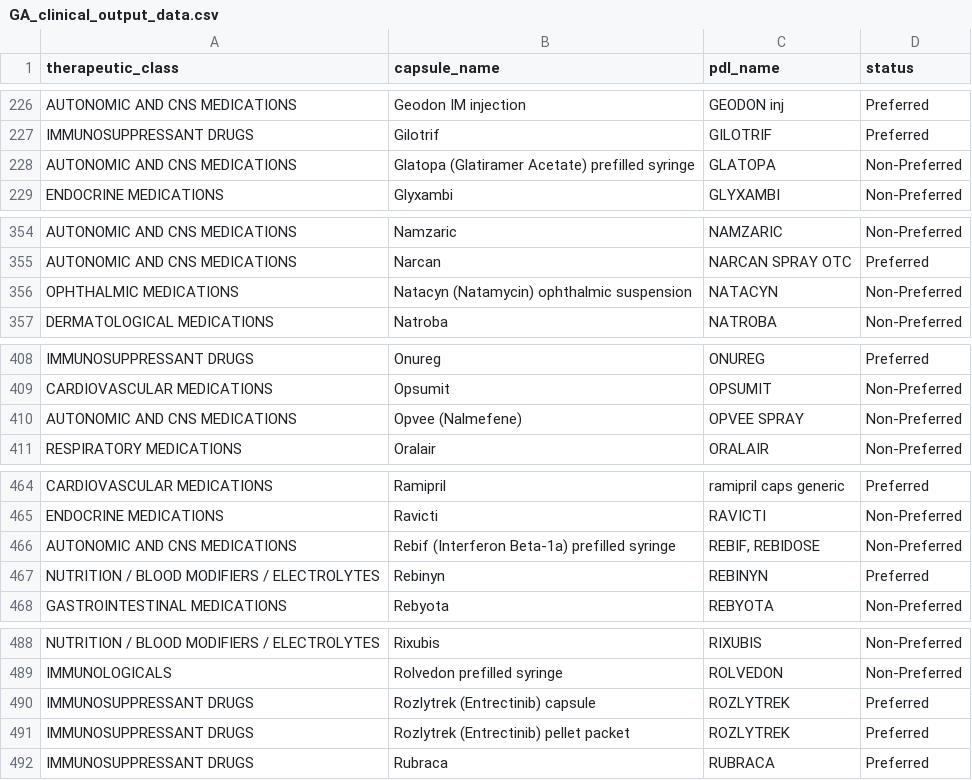
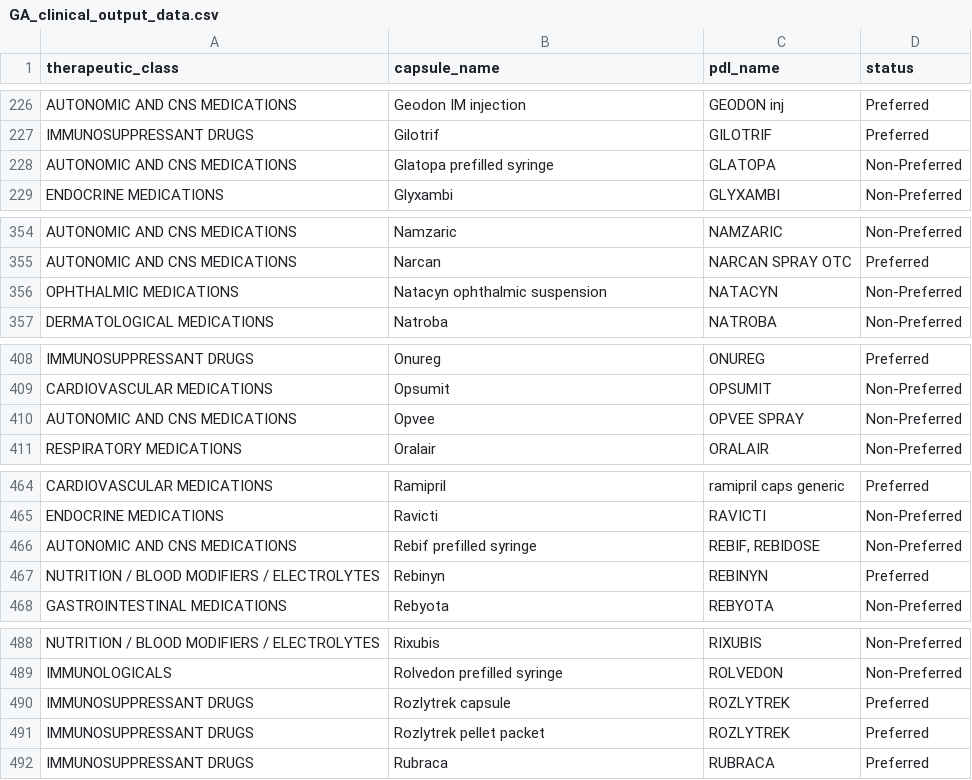
Before and after one commit to hgarrison-artia/PDL_Scraper, a CSV file: GA/GA_clinical_output_data.csv, drawn as a sheet; only a part is shown, gaps mark what is left out; the diff covers the shown part only.

```diff
--- a/GA/GA_clinical_output_data.csv
+++ b/GA/GA_clinical_output_data.csv
@@ -227,3 +227,3 @@ AUTONOMIC AND CNS MEDICATIONS,Geodon IM injection,GEODON inj,Preferred
 IMMUNOSUPPRESSANT DRUGS,Gilotrif,GILOTRIF,Preferred
-AUTONOMIC AND CNS MEDICATIONS,Glatopa (Glatiramer Acetate) prefilled syringe,GLATOPA,Non-Preferred
+AUTONOMIC AND CNS MEDICATIONS,Glatopa prefilled syringe,GLATOPA,Non-Preferred
 ENDOCRINE MEDICATIONS,Glyxambi,GLYXAMBI,Non-Preferred
@@ -355,3 +355,3 @@ AUTONOMIC AND CNS MEDICATIONS,Namzaric,NAMZARIC,Non-Preferred
 AUTONOMIC AND CNS MEDICATIONS,Narcan,NARCAN SPRAY OTC,Preferred
-OPHTHALMIC MEDICATIONS,Natacyn (Natamycin) ophthalmic suspension,NATACYN,Non-Preferred
+OPHTHALMIC MEDICATIONS,Natacyn ophthalmic suspension,NATACYN,Non-Preferred
 DERMATOLOGICAL MEDICATIONS,Natroba,NATROBA,Non-Preferred
@@ -409,3 +409,3 @@ IMMUNOSUPPRESSANT DRUGS,Onureg,ONUREG,Preferred
 CARDIOVASCULAR MEDICATIONS,Opsumit,OPSUMIT,Non-Preferred
-AUTONOMIC AND CNS MEDICATIONS,Opvee (Nalmefene),OPVEE SPRAY,Non-Preferred
+AUTONOMIC AND CNS MEDICATIONS,Opvee,OPVEE SPRAY,Non-Preferred
 RESPIRATORY MEDICATIONS,Oralair,ORALAIR,Non-Preferred
@@ -465,3 +465,3 @@ CARDIOVASCULAR MEDICATIONS,Ramipril,ramipril caps generic,Preferred
 ENDOCRINE MEDICATIONS,Ravicti,RAVICTI,Non-Preferred
-AUTONOMIC AND CNS MEDICATIONS,Rebif (Interferon Beta-1a) prefilled syringe,"REBIF, REBIDOSE",Non-Preferred
+AUTONOMIC AND CNS MEDICATIONS,Rebif prefilled syringe,"REBIF, REBIDOSE",Non-Preferred
 NUTRITION / BLOOD MODIFIERS / ELECTROLYTES,Rebinyn,REBINYN,Preferred
@@ -489,4 +489,4 @@ NUTRITION / BLOOD MODIFIERS / ELECTROLYTES,Rixubis,RIXUBIS,Non-Preferred
 IMMUNOLOGICALS,Rolvedon prefilled syringe,ROLVEDON,Non-Preferred
-IMMUNOSUPPRESSANT DRUGS,Rozlytrek (Entrectinib) capsule,ROZLYTREK,Preferred
-IMMUNOSUPPRESSANT DRUGS,Rozlytrek (Entrectinib) pellet packet,ROZLYTREK,Preferred
+IMMUNOSUPPRESSANT DRUGS,Rozlytrek capsule,ROZLYTREK,Preferred
+IMMUNOSUPPRESSANT DRUGS,Rozlytrek pellet packet,ROZLYTREK,Preferred
 IMMUNOSUPPRESSANT DRUGS,Rubraca,RUBRACA,Preferred
```
Also changed, not shown: 1 edited cell elsewhere in this file, GA/GA_banned_data.csv, MS/MS_banned_data.csv, 15 other files.
